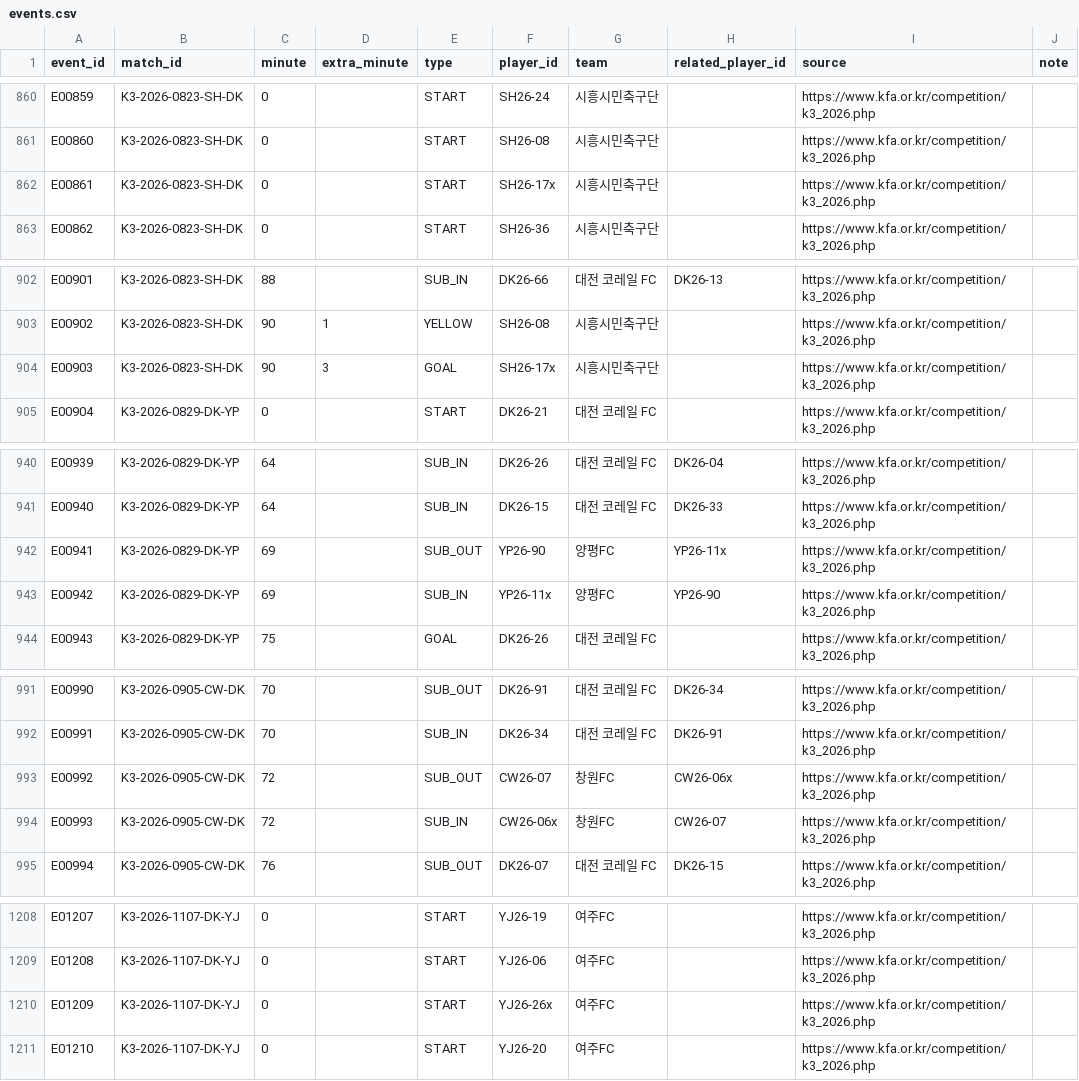
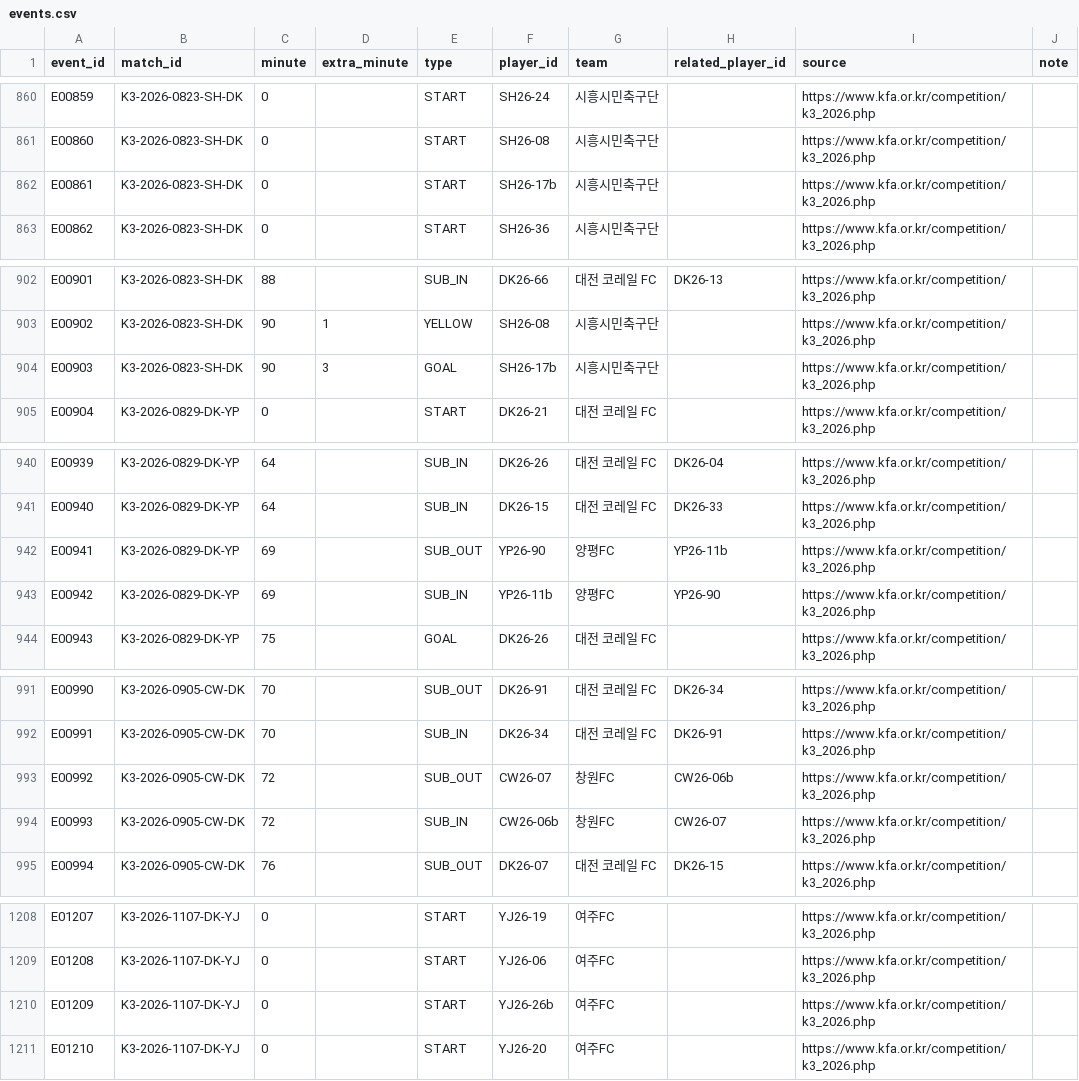
Before and after one commit to Kang-Hoon/kleaguestats, a CSV file: football-records/data/events.csv, drawn as a sheet; only a part is shown, gaps mark what is left out.

```diff
--- a/football-records/data/events.csv
+++ b/football-records/data/events.csv
@@ -861,3 +861,3 @@ E00859,K3-2026-0823-SH-DK,0,,START,SH26-24,시흥시민축구단,,https://www.kf
 E00860,K3-2026-0823-SH-DK,0,,START,SH26-08,시흥시민축구단,,https://www.kfa.or.kr/competition/k3_2026.php,
-E00861,K3-2026-0823-SH-DK,0,,START,SH26-17x,시흥시민축구단,,https://www.kfa.or.kr/competition/k3_2026.php,
+E00861,K3-2026-0823-SH-DK,0,,START,SH26-17b,시흥시민축구단,,https://www.kfa.or.kr/competition/k3_2026.php,
 E00862,K3-2026-0823-SH-DK,0,,START,SH26-36,시흥시민축구단,,https://www.kfa.or.kr/competition/k3_2026.php,
@@ -903,3 +903,3 @@ E00901,K3-2026-0823-SH-DK,88,,SUB_IN,DK26-66,대전 코레일 FC,DK26-13,https:/
 E00902,K3-2026-0823-SH-DK,90,1,YELLOW,SH26-08,시흥시민축구단,,https://www.kfa.or.kr/competition/k3_2026.php,
-E00903,K3-2026-0823-SH-DK,90,3,GOAL,SH26-17x,시흥시민축구단,,https://www.kfa.or.kr/competition/k3_2026.php,
+E00903,K3-2026-0823-SH-DK,90,3,GOAL,SH26-17b,시흥시민축구단,,https://www.kfa.or.kr/competition/k3_2026.php,
 E00904,K3-2026-0829-DK-YP,0,,START,DK26-21,대전 코레일 FC,,https://www.kfa.or.kr/competition/k3_2026.php,
@@ -941,4 +941,4 @@ E00939,K3-2026-0829-DK-YP,64,,SUB_IN,DK26-26,대전 코레일 FC,DK26-04,https:/
 E00940,K3-2026-0829-DK-YP,64,,SUB_IN,DK26-15,대전 코레일 FC,DK26-33,https://www.kfa.or.kr/competition/k3_2026.php,
-E00941,K3-2026-0829-DK-YP,69,,SUB_OUT,YP26-90,양평FC,YP26-11x,https://www.kfa.or.kr/competition/k3_2026.php,
-E00942,K3-2026-0829-DK-YP,69,,SUB_IN,YP26-11x,양평FC,YP26-90,https://www.kfa.or.kr/competition/k3_2026.php,
+E00941,K3-2026-0829-DK-YP,69,,SUB_OUT,YP26-90,양평FC,YP26-11b,https://www.kfa.or.kr/competition/k3_2026.php,
+E00942,K3-2026-0829-DK-YP,69,,SUB_IN,YP26-11b,양평FC,YP26-90,https://www.kfa.or.kr/competition/k3_2026.php,
 E00943,K3-2026-0829-DK-YP,75,,GOAL,DK26-26,대전 코레일 FC,,https://www.kfa.or.kr/competition/k3_2026.php,
@@ -992,4 +992,4 @@ E00990,K3-2026-0905-CW-DK,70,,SUB_OUT,DK26-91,대전 코레일 FC,DK26-34,https:
 E00991,K3-2026-0905-CW-DK,70,,SUB_IN,DK26-34,대전 코레일 FC,DK26-91,https://www.kfa.or.kr/competition/k3_2026.php,
-E00992,K3-2026-0905-CW-DK,72,,SUB_OUT,CW26-07,창원FC,CW26-06x,https://www.kfa.or.kr/competition/k3_2026.php,
-E00993,K3-2026-0905-CW-DK,72,,SUB_IN,CW26-06x,창원FC,CW26-07,https://www.kfa.or.kr/competition/k3_2026.php,
+E00992,K3-2026-0905-CW-DK,72,,SUB_OUT,CW26-07,창원FC,CW26-06b,https://www.kfa.or.kr/competition/k3_2026.php,
+E00993,K3-2026-0905-CW-DK,72,,SUB_IN,CW26-06b,창원FC,CW26-07,https://www.kfa.or.kr/competition/k3_2026.php,
 E00994,K3-2026-0905-CW-DK,76,,SUB_OUT,DK26-07,대전 코레일 FC,DK26-15,https://www.kfa.or.kr/competition/k3_2026.php,
@@ -1209,3 +1209,3 @@ E01207,K3-2026-1107-DK-YJ,0,,START,YJ26-19,여주FC,,https://www.kfa.or.kr/compe
 E01208,K3-2026-1107-DK-YJ,0,,START,YJ26-06,여주FC,,https://www.kfa.or.kr/competition/k3_2026.php,
-E01209,K3-2026-1107-DK-YJ,0,,START,YJ26-26x,여주FC,,https://www.kfa.or.kr/competition/k3_2026.php,
+E01209,K3-2026-1107-DK-YJ,0,,START,YJ26-26b,여주FC,,https://www.kfa.or.kr/competition/k3_2026.php,
 E01210,K3-2026-1107-DK-YJ,0,,START,YJ26-20,여주FC,,https://www.kfa.or.kr/competition/k3_2026.php,
```
Also changed, not shown: football-records/data/roster.csv, 1 other file.
